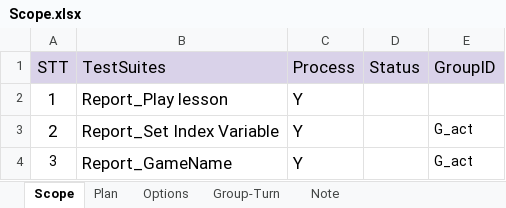
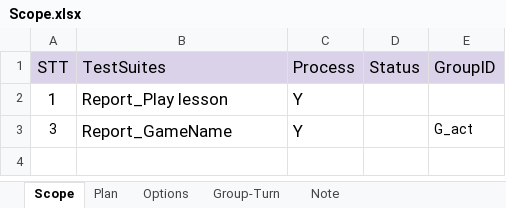
Before and after one commit to ngale892/tool_test_game, an Excel workbook: config/Scope.xlsx, sheet Scope, drawn as a sheet; values as stored, in another font and other column widths than the file's, no borders; charts and pictures and conditional formats not drawn; the diff names each change by its address in the sheet, - before the commit and + after, or states it on an @@ line.

```diff
--- a/config/Scope.xlsx (sheet Scope)
+++ b/config/Scope.xlsx (sheet Scope)
-row 3: 2 | Report_Set Index Variable | Y |  | G_act
```
Also changed, not shown: sheet Plan, charts or pictures, config/testcases/Report_BE.ID01IntroDialog(Clone).xlsx, config/testcases/Report_BE.PS04SpeakingCompetition(Clone).xlsx, 9 other files.
